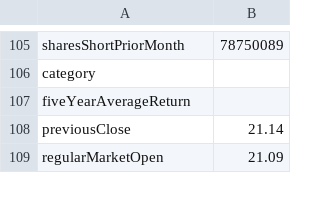
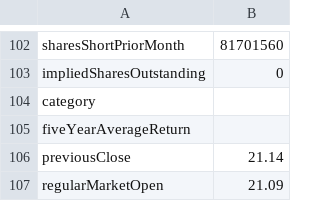
Before and after one commit to kostaskaragiorgos/Automatic-stocks-informer, a CSV file: T/info T2022-06-09.csv, drawn as a sheet; only a part is shown, gaps mark what is left out; addresses are those after the commit; the diff covers the shown part only; the diff names each change by its address in the sheet, - before the commit and + after, or states it on an @@ line.

```diff
--- a/T/info T2022-06-09.csv
+++ b/T/info T2022-06-09.csv
-B102: 78750089
+B102: 81701560
+row 103: impliedSharesOutstanding | 0
```
Also changed, not shown: 2 added rows, 4 removed rows and 47 edited cells elsewhere in this file, 4 other files.
